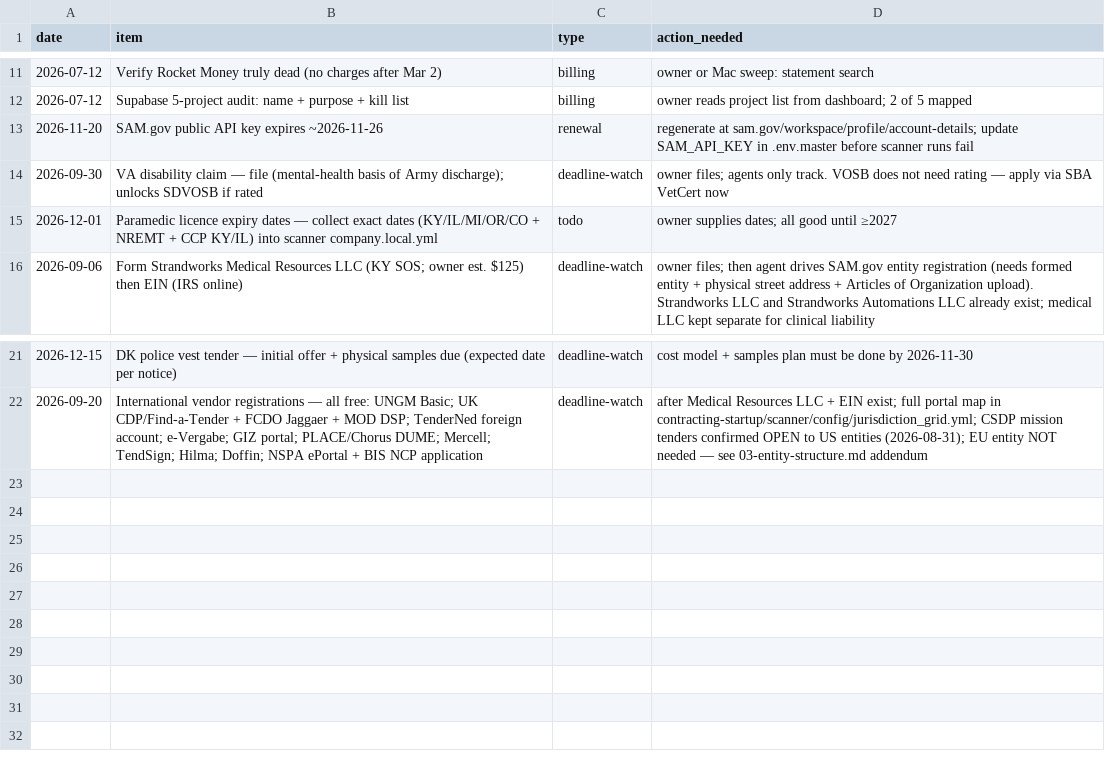
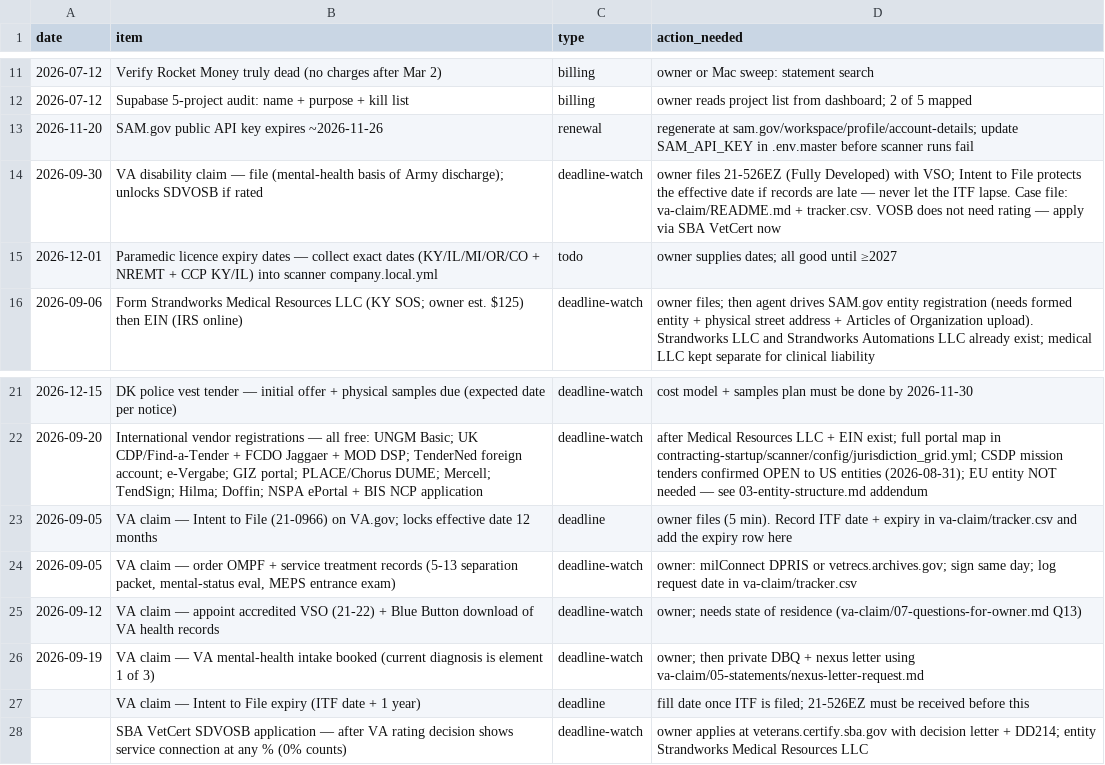
Before and after one commit to StrandWorksAutomations/strandworks-ops, a CSV file: registers/calendar.csv, drawn as a sheet; only a part is shown, gaps mark what is left out.

```diff
--- a/registers/calendar.csv
+++ b/registers/calendar.csv
@@ -13,3 +13,3 @@ date,item,type,action_needed
 2026-11-20,SAM.gov public API key expires ~2026-11-26,renewal,regenerate at sam.gov/workspace/profile/account-details; update SAM_API_KEY in .env.master before scanner runs fail
-2026-09-30,VA disability claim — file (mental-health basis of Army discharge); unlocks SDVOSB if rated,deadline-watch,owner files; agents only track. VOSB does not need rating — apply via SBA VetCert now
+2026-09-30,VA disability claim — file (mental-health basis of Army discharge); unlocks SDVOSB if rated,deadline-watch,owner files 21-526EZ (Fully Developed) with VSO; Intent to File protects the effective date if records are late — never let the ITF lapse. Case file: va-claim/README.md + tracker.csv. VOSB does not need rating — apply via SBA VetCert now
 2026-12-01,Paramedic licence expiry dates — collect exact dates (KY/IL/MI/OR/CO + NREMT + CCP KY/IL) into scanner company.local.yml,todo,owner supplies dates; all good until ≥2027
@@ -22 +22,7 @@ date,item,type,action_needed
 2026-09-20,International vendor registrations — all free: UNGM Basic; UK CDP/Find-a-Tender + FCDO Jaggaer + MOD DSP; TenderNed foreign account; e-Vergabe; GIZ portal; PLACE/Chorus DUME; Mercell; TendSign; Hilma; Doffin; NSPA ePortal + BIS NCP application,deadline-watch,after Medical Resources LLC + EIN exist; full portal map in contracting-startup/scanner/config/jurisdiction_grid.yml; CSDP mission tenders confirmed OPEN to US entities (2026-08-31); EU entity NOT needed — see 03-entity-structure.md addendum
+2026-09-05,VA claim — Intent to File (21-0966) on VA.gov; locks effective date 12 months,deadline,owner files (5 min). Record ITF date + expiry in va-claim/tracker.csv and add the expiry row here
+2026-09-05,"VA claim — order OMPF + service treatment records (5-13 separation packet, mental-status eval, MEPS entrance exam)",deadline-watch,owner: milConnect DPRIS or vetrecs.archives.gov; sign same day; log request date in va-claim/tracker.csv
+2026-09-12,VA claim — appoint accredited VSO (21-22) + Blue Button download of VA health records,deadline-watch,owner; needs state of residence (va-claim/07-questions-for-owner.md Q13)
+2026-09-19,VA claim — VA mental-health intake booked (current diagnosis is element 1 of 3),deadline-watch,owner; then private DBQ + nexus letter using va-claim/05-statements/nexus-letter-request.md
+,VA claim — Intent to File expiry (ITF date + 1 year),deadline,fill date once ITF is filed; 21-526EZ must be received before this
+,SBA VetCert SDVOSB application — after VA rating decision shows service connection at any % (0% counts),deadline-watch,owner applies at veterans.certify.sba.gov with decision letter + DD214; entity Strandworks Medical Resources LLC
```
Also changed, not shown: 13 other files.
